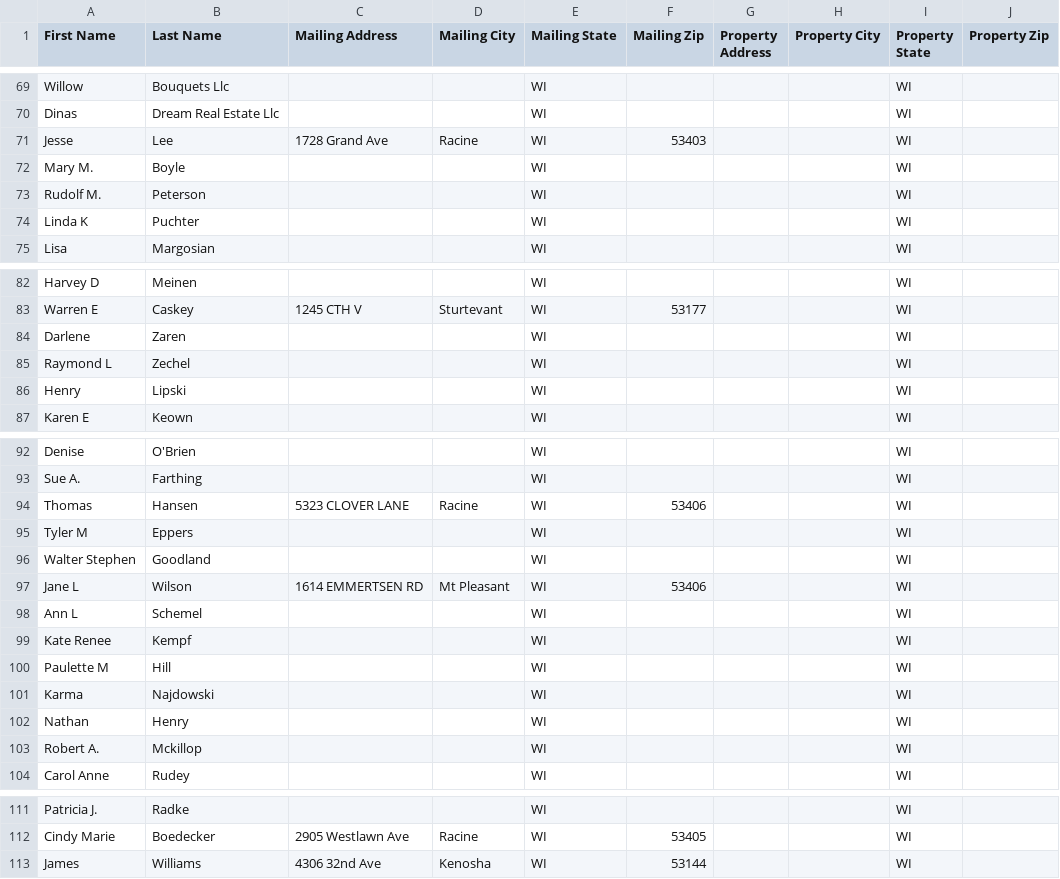
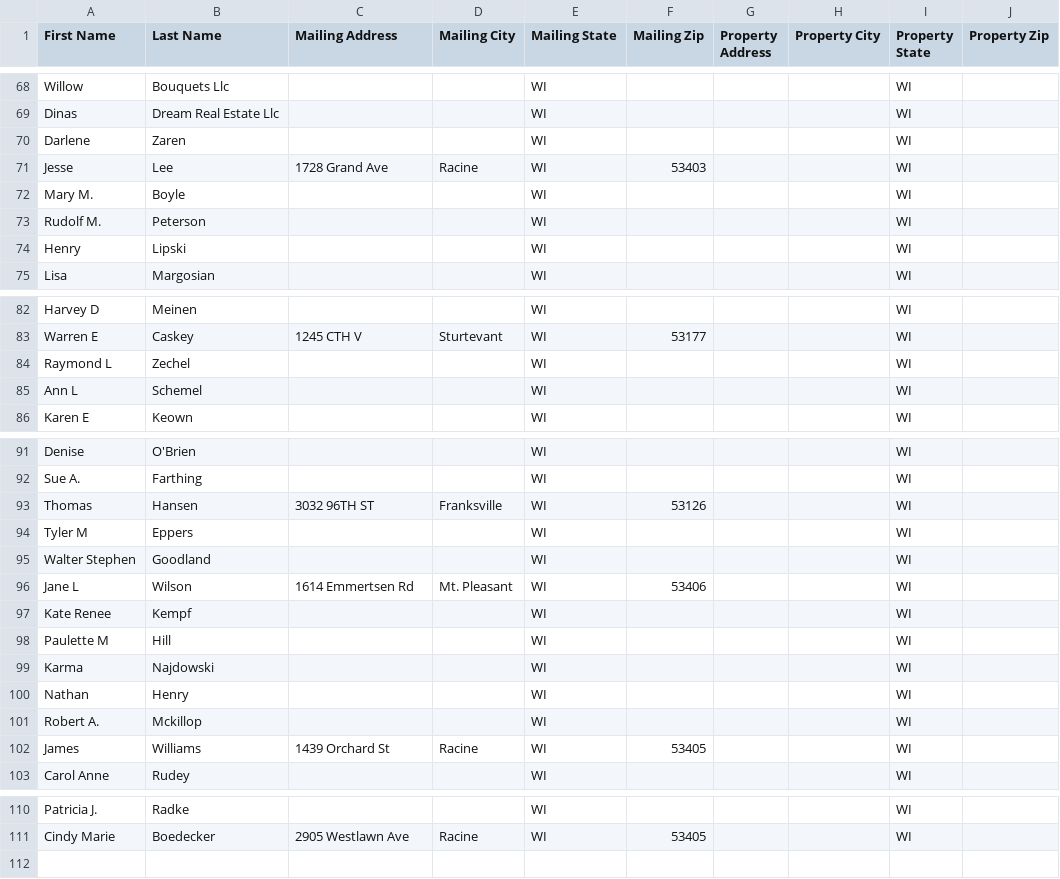
Before and after one commit to Sellmyhousefast247/Racine-leads, a CSV file: data/skiptrace_export.csv, drawn as a sheet; only a part is shown, gaps mark what is left out; the diff covers the shown part only.

```diff
--- a/data/skiptrace_export.csv
+++ b/data/skiptrace_export.csv
@@ -70,2 +69,3 @@ Willow,Bouquets Llc,,,WI,,,,WI,
 Dinas,Dream Real Estate Llc,,,WI,,,,WI,
+Darlene,Zaren,,,WI,,,,WI,
 Jesse,Lee,1728 Grand Ave,Racine,WI,53403,,,WI,
@@ -73,3 +73,3 @@ Mary M.,Boyle,,,WI,,,,WI,
 Rudolf M.,Peterson,,,WI,,,,WI,
-Linda K,Puchter,,,WI,,,,WI,
+Henry,Lipski,,,WI,,,,WI,
 Lisa,Margosian,,,WI,,,,WI,
@@ -83,5 +83,4 @@ Harvey D,Meinen,,,WI,,,,WI,
 Warren E,Caskey,1245 CTH V,Sturtevant,WI,53177,,,WI,
-Darlene,Zaren,,,WI,,,,WI,
 Raymond L,Zechel,,,WI,,,,WI,
-Henry,Lipski,,,WI,,,,WI,
+Ann L,Schemel,,,WI,,,,WI,
 Karen E,Keown,,,WI,,,,WI,
@@ -93,7 +92,6 @@ Denise,O'Brien,,,WI,,,,WI,
 Sue A.,Farthing,,,WI,,,,WI,
-Thomas,Hansen,5323 CLOVER LANE,Racine,WI,53406,,,WI,
+Thomas,Hansen,3032 96TH ST,Franksville,WI,53126,,,WI,
 Tyler M,Eppers,,,WI,,,,WI,
 Walter Stephen,Goodland,,,WI,,,,WI,
-Jane L,Wilson,1614 EMMERTSEN RD,Mt Pleasant,WI,53406,,,WI,
-Ann L,Schemel,,,WI,,,,WI,
+Jane L,Wilson,1614 Emmertsen Rd,Mt. Pleasant,WI,53406,,,WI,
 Kate Renee,Kempf,,,WI,,,,WI,
@@ -103,2 +101,3 @@ Nathan,Henry,,,WI,,,,WI,
 Robert A.,Mckillop,,,WI,,,,WI,
+James,Williams,1439 Orchard St,Racine,WI,53405,,,WI,
 Carol Anne,Rudey,,,WI,,,,WI,
@@ -112,2 +111 @@ Patricia J.,Radke,,,WI,,,,WI,
 Cindy Marie,Boedecker,2905 Westlawn Ave,Racine,WI,53405,,,WI,
-James,Williams,4306 32nd Ave,Kenosha,WI,53144,,,WI,
```
Also changed, not shown: 1 added row, 2 removed rows, 12 moved rows and 3 edited cells elsewhere in this file, data/ghl_export.csv, 3 other files.
